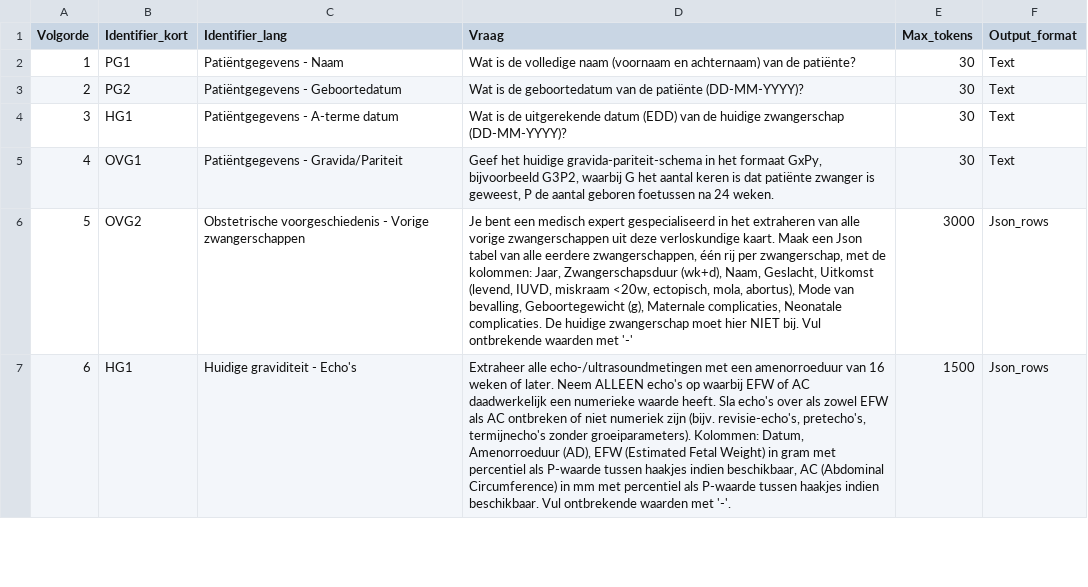
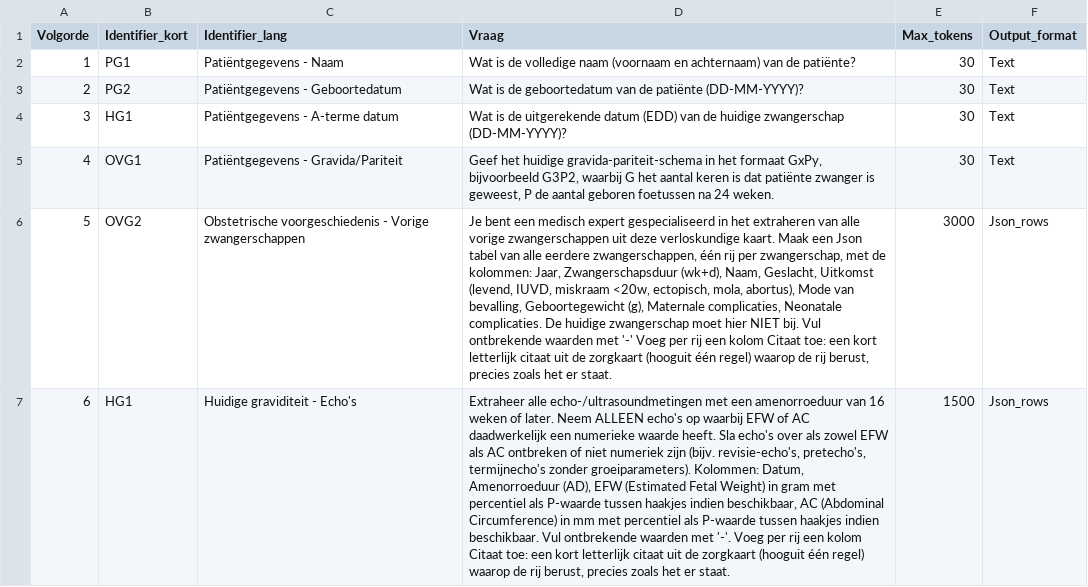
Before and after one commit to Andymaarten/2026_Zorgkaartvragen, a CSV file: vragen.csv, drawn as a sheet; only a part is shown; the diff covers the shown part only; the diff names each change by its address in the sheet, - before the commit and + after, or states it on an @@ line.

```diff
--- a/vragen.csv
+++ b/vragen.csv
-D6 (Vraag): …met '-'
+D6 (Vraag): …met '-' Voeg per rij een kolom Citaat toe: een kort letterlijk citaat uit de zorgkaart (hooguit één regel) waarop de rij berust, precies zoals het er staat.
-D7 (Vraag): …met '-'.
+D7 (Vraag): …met '-'. Voeg per rij een kolom Citaat toe: een kort letterlijk citaat uit de zorgkaart (hooguit één regel) waarop de rij berust, precies zoals het er staat.
```
Also changed, not shown: 7 edited cells elsewhere in this file.
